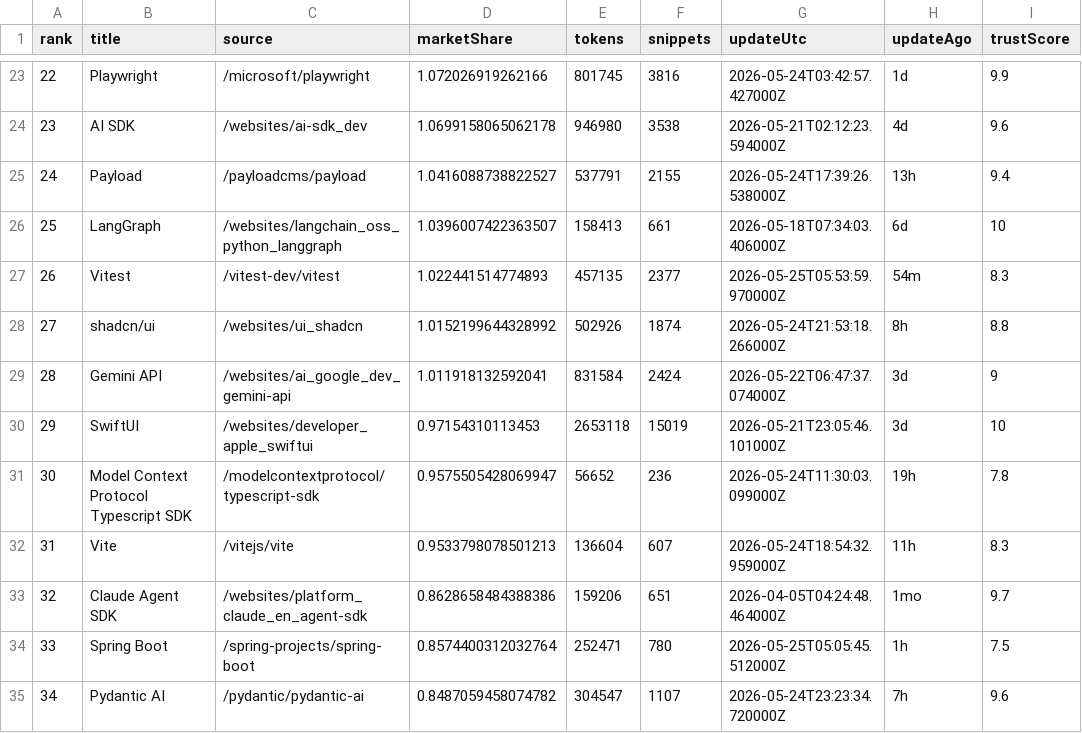
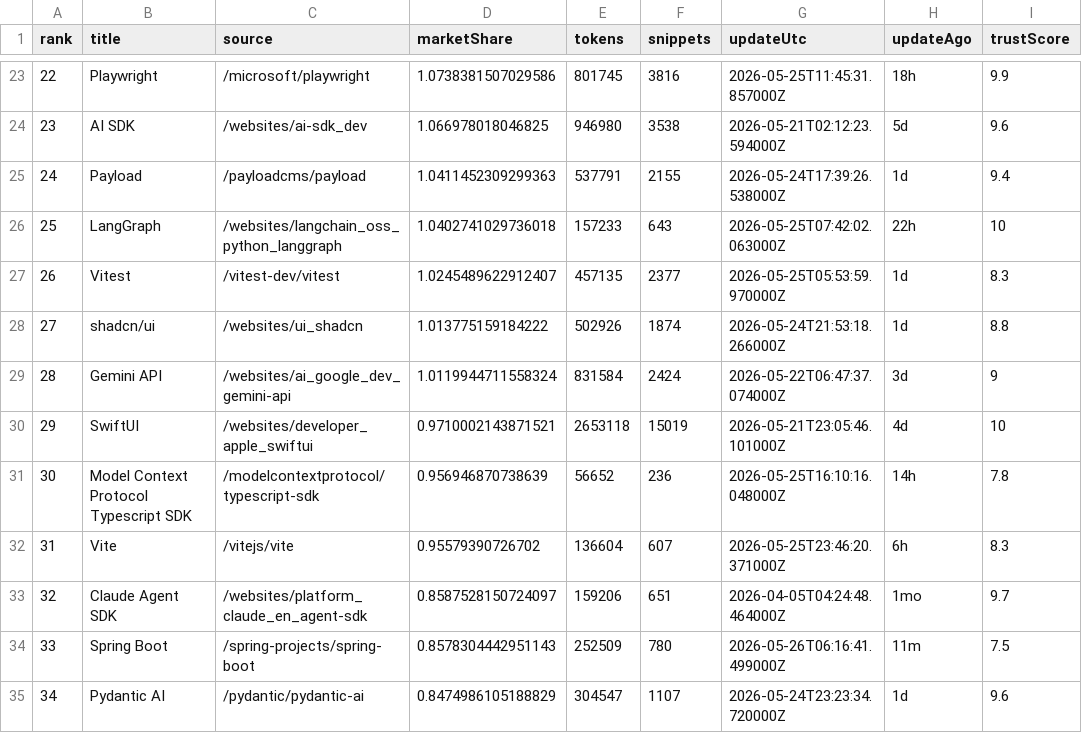
Before and after one commit to LouisLau-art/multi-agent-skills-catalog, a CSV file: docs/data/context7_docs_popular_top50.csv, drawn as a sheet; only a part is shown, gaps mark what is left out; the diff covers the shown part only; the diff names each change by its address in the sheet, - before the commit and + after, or states it on an @@ line.

```diff
--- a/docs/data/context7_docs_popular_top50.csv
+++ b/docs/data/context7_docs_popular_top50.csv
-D23 (marketShare): 1.072026919262166
+D23 (marketShare): 1.0738381507029586
-G23 (updateUtc): 2026-05-24T03:42:57.427000Z
+G23 (updateUtc): 2026-05-25T11:45:31.857000Z
-H23 (updateAgo): 1d
+H23 (updateAgo): 18h
-D24 (marketShare): 1.0699158065062178
+D24 (marketShare): 1.066978018046825
-H24 (updateAgo): 4d
+H24 (updateAgo): 5d
-D25 (marketShare): 1.0416088738822527
+D25 (marketShare): 1.0411452309299363
-H25 (updateAgo): 13h
+H25 (updateAgo): 1d
-D26 (marketShare): 1.0396007422363507
+D26 (marketShare): 1.0402741029736018
-E26 (tokens): 158413
+E26 (tokens): 157233
-F26 (snippets): 661
+F26 (snippets): 643
-G26 (updateUtc): 2026-05-18T07:34:03.406000Z
+G26 (updateUtc): 2026-05-25T07:42:02.063000Z
-H26 (updateAgo): 6d
+H26 (updateAgo): 22h
-D27 (marketShare): 1.022441514774893
+D27 (marketShare): 1.0245489622912407
-H27 (updateAgo): 54m
+H27 (updateAgo): 1d
-D28 (marketShare): 1.0152199644328992
+D28 (marketShare): 1.013775159184222
-H28 (updateAgo): 8h
+H28 (updateAgo): 1d
-D29 (marketShare): 1.011918132592041
+D29 (marketShare): 1.0119944711558324
-D30 (marketShare): 0.97154310113453
+D30 (marketShare): 0.9710002143871521
-H30 (updateAgo): 3d
+H30 (updateAgo): 4d
-D31 (marketShare): 0.9575505428069947
+D31 (marketShare): 0.956946870738639
-G31 (updateUtc): 2026-05-24T11:30:03.099000Z
+G31 (updateUtc): 2026-05-25T16:10:16.048000Z
-H31 (updateAgo): 19h
+H31 (updateAgo): 14h
-D32 (marketShare): 0.9533798078501213
+D32 (marketShare): 0.95579390726702
-G32 (updateUtc): 2026-05-24T18:54:32.959000Z
+G32 (updateUtc): 2026-05-25T23:46:20.371000Z
-H32 (updateAgo): 11h
+H32 (updateAgo): 6h
-D33 (marketShare): 0.8628658484388386
+D33 (marketShare): 0.8587528150724097
-D34 (marketShare): 0.8574400312032764
+D34 (marketShare): 0.8578304442951143
-E34 (tokens): 252471
+E34 (tokens): 252509
-G34 (updateUtc): 2026-05-25T05:05:45.512000Z
+G34 (updateUtc): 2026-05-26T06:16:41.499000Z
-H34 (updateAgo): 1h
+H34 (updateAgo): 11m
-D35 (marketShare): 0.8487059458074782
+D35 (marketShare): 0.8474986105188829
-H35 (updateAgo): 7h
+H35 (updateAgo): 1d
```
Also changed, not shown: 120 edited cells elsewhere in this file, docs/data/skills_sh_all_time_top2000.csv, 5 other files.
